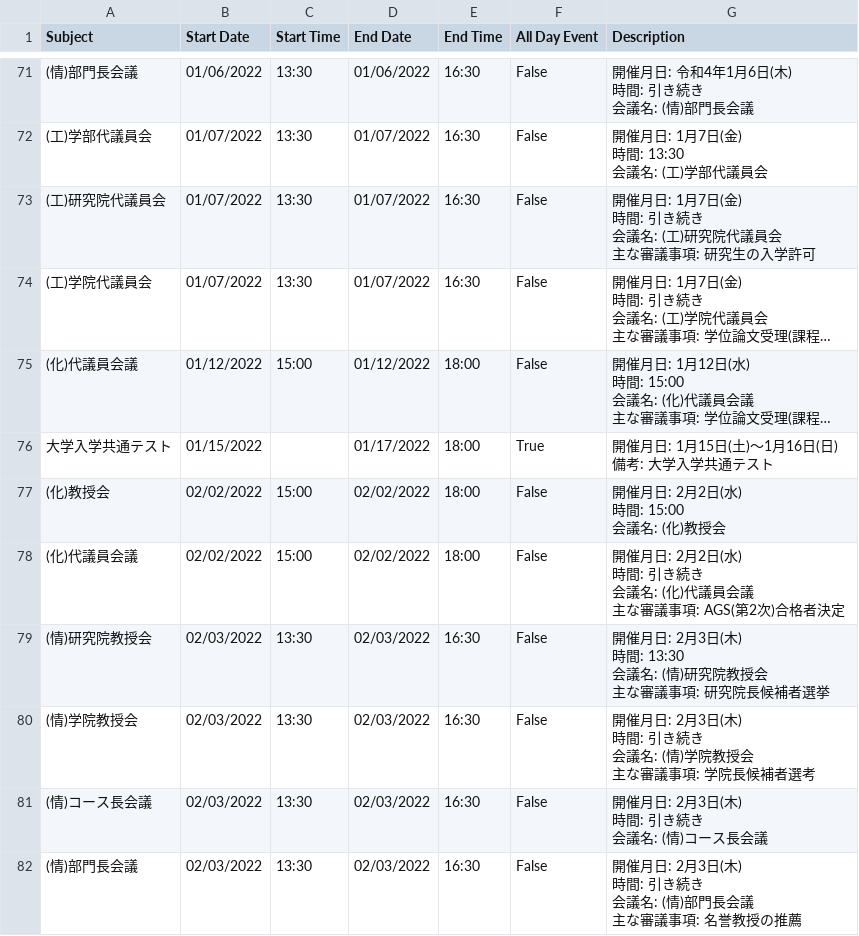
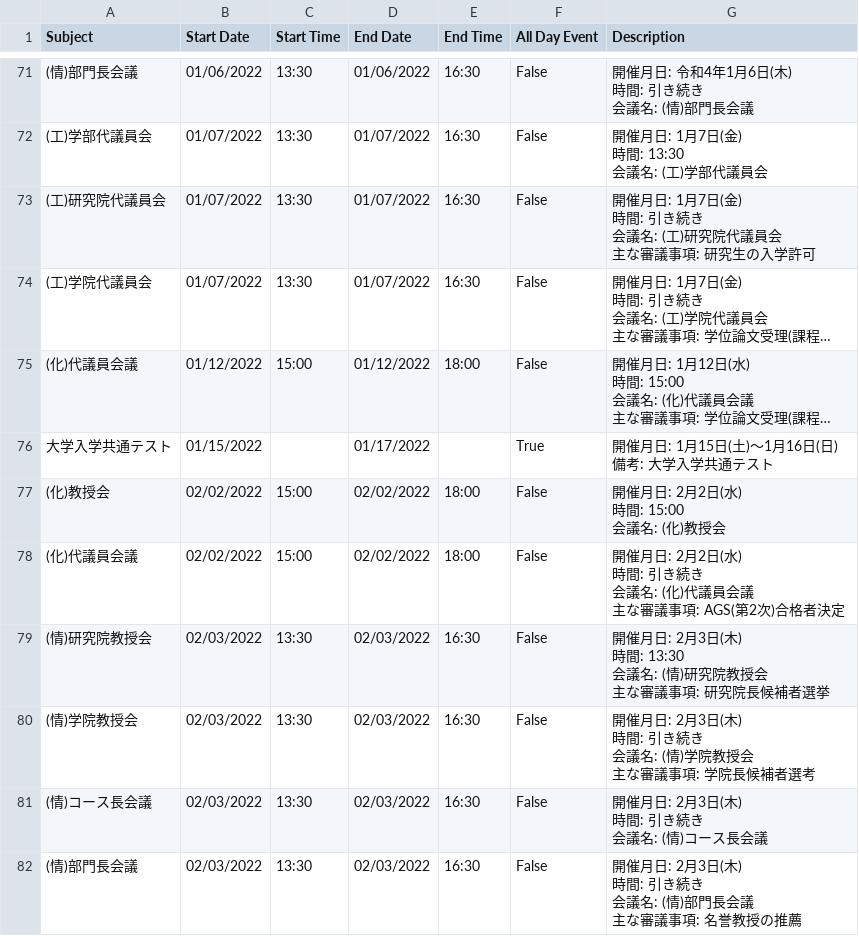
Before and after one commit to htsutsui/hu-ist-faculty-meeting-schedule, a CSV file: meetings_google_calendar.csv, drawn as a sheet; only a part is shown, gaps mark what is left out; long unchanged cells end in …; the diff names each change by its address in the sheet, - before the commit and + after, or states it on an @@ line.

```diff
--- a/meetings_google_calendar.csv
+++ b/meetings_google_calendar.csv
-E76 (End Time): 18:00
+E76 (End Time): (empty)
```
Also changed, not shown: meetings_ist_google_calendar.csv, 2 other files.
